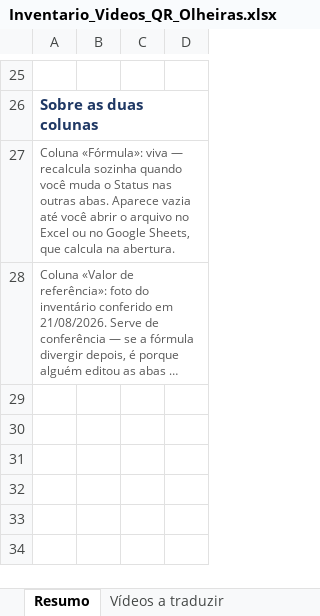
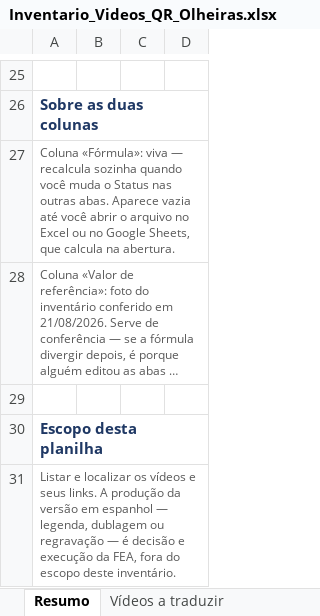
Before and after one commit to gestaodeprojetos-dot/FEA, an Excel workbook: traducciones/relleno-ojeras/Inventario_Videos_QR_Olheiras.xlsx, sheet Resumo, drawn as a sheet; only a part is shown, gaps mark what is left out; long unchanged cells end in …; values as stored, in another font and other column widths than the file's, no borders; the diff names each change by its address in the sheet, - before the commit and + after, or states it on an @@ line.

```diff
--- a/traducciones/relleno-ojeras/Inventario_Videos_QR_Olheiras.xlsx (sheet Resumo)
+++ b/traducciones/relleno-ojeras/Inventario_Videos_QR_Olheiras.xlsx (sheet Resumo)
+row 29: (empty)
+row 30: Escopo desta planilha
+row 31: Listar e localizar os vídeos e seus links. A produção da versão em espanhol — legenda, dublagem ou regravação — é decisão e execução da FEA, fora do escopo deste inventário.
```
Also changed, not shown: sheet Legenda, sheet Ativos únicos, 2 other files.
